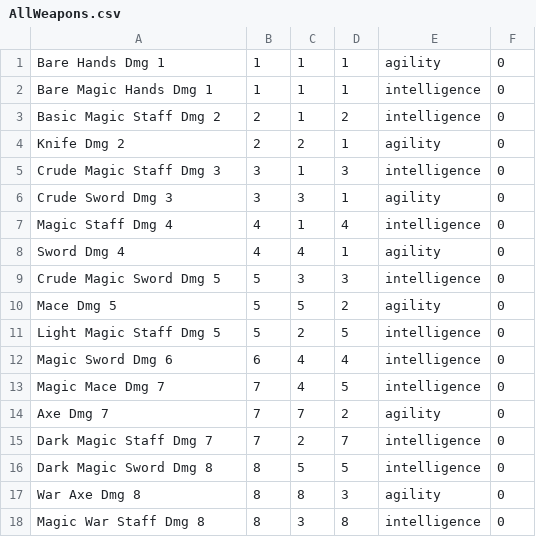
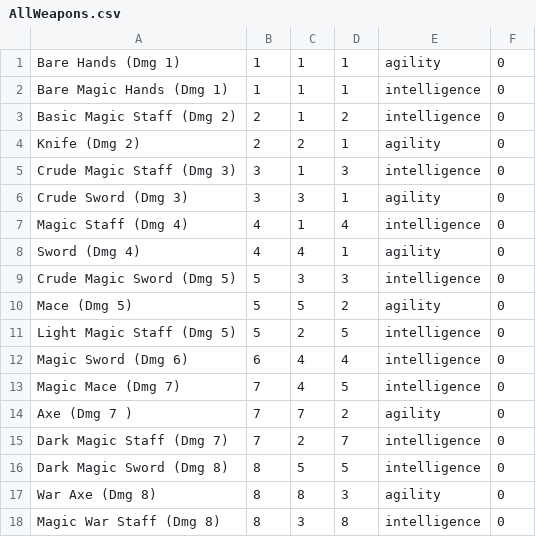
Before and after one commit to mark0bennett/RPG_GAME, a CSV file: src/main/java/rpggame/weapon/AllWeapons.csv, drawn as a sheet.

```diff
--- a/src/main/java/rpggame/weapon/AllWeapons.csv
+++ b/src/main/java/rpggame/weapon/AllWeapons.csv
@@ -1,18 +1,18 @@
-Bare Hands Dmg 1,1,1,1,agility,0
-Bare Magic Hands Dmg 1,1,1,1,intelligence,0
-Basic Magic Staff Dmg 2,2,1,2,intelligence,0
-Knife Dmg 2,2,2,1,agility,0
-Crude Magic Staff Dmg 3,3,1,3,intelligence,0
-Crude Sword Dmg 3,3,3,1,agility,0
-Magic Staff Dmg 4,4,1,4,intelligence,0
-Sword Dmg 4,4,4,1,agility,0
-Crude Magic Sword Dmg 5,5,3,3,intelligence,0
-Mace Dmg 5,5,5,2,agility,0
-Light Magic Staff Dmg 5,5,2,5,intelligence,0
-Magic Sword Dmg 6,6,4,4,intelligence,0
-Magic Mace Dmg 7,7,4,5,intelligence,0
-Axe Dmg 7 ,7,7,2,agility,0
-Dark Magic Staff Dmg 7,7,2,7,intelligence,0
-Dark Magic Sword Dmg 8,8,5,5,intelligence,0
-War Axe Dmg 8,8,8,3,agility,0
-Magic War Staff Dmg 8,8,3,8,intelligence,0
+Bare Hands (Dmg 1),1,1,1,agility,0
+Bare Magic Hands (Dmg 1),1,1,1,intelligence,0
+Basic Magic Staff (Dmg 2),2,1,2,intelligence,0
+Knife (Dmg 2),2,2,1,agility,0
+Crude Magic Staff (Dmg 3),3,1,3,intelligence,0
+Crude Sword (Dmg 3),3,3,1,agility,0
+Magic Staff (Dmg 4),4,1,4,intelligence,0
+Sword (Dmg 4),4,4,1,agility,0
+Crude Magic Sword (Dmg 5),5,3,3,intelligence,0
+Mace (Dmg 5),5,5,2,agility,0
+Light Magic Staff (Dmg 5),5,2,5,intelligence,0
+Magic Sword (Dmg 6),6,4,4,intelligence,0
+Magic Mace (Dmg 7),7,4,5,intelligence,0
+Axe (Dmg 7 ),7,7,2,agility,0
+Dark Magic Staff (Dmg 7),7,2,7,intelligence,0
+Dark Magic Sword (Dmg 8),8,5,5,intelligence,0
+War Axe (Dmg 8),8,8,3,agility,0
+Magic War Staff (Dmg 8),8,3,8,intelligence,0
```
Also changed, not shown: target/classes/rpggame/weapon/AllWeapons.csv, 9 other files.
